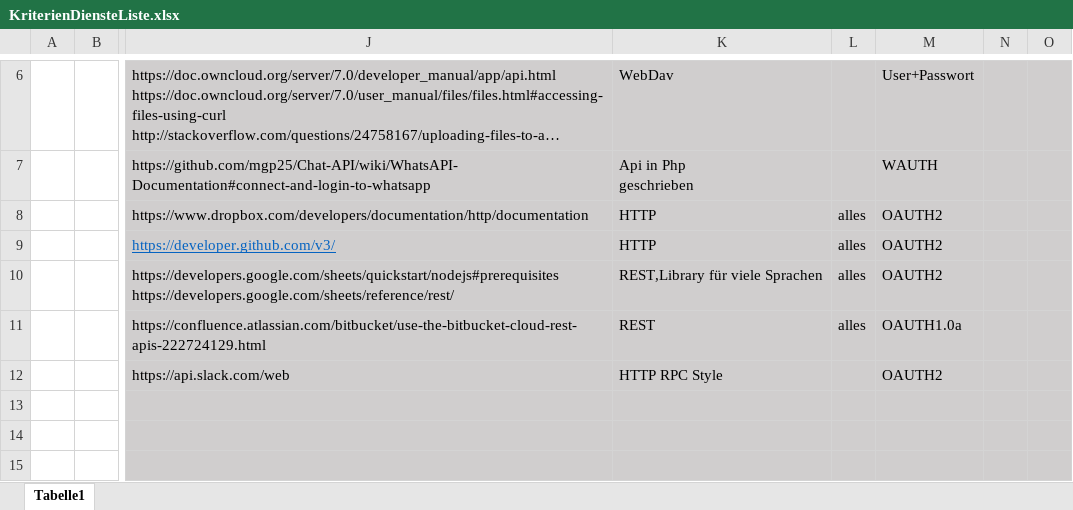
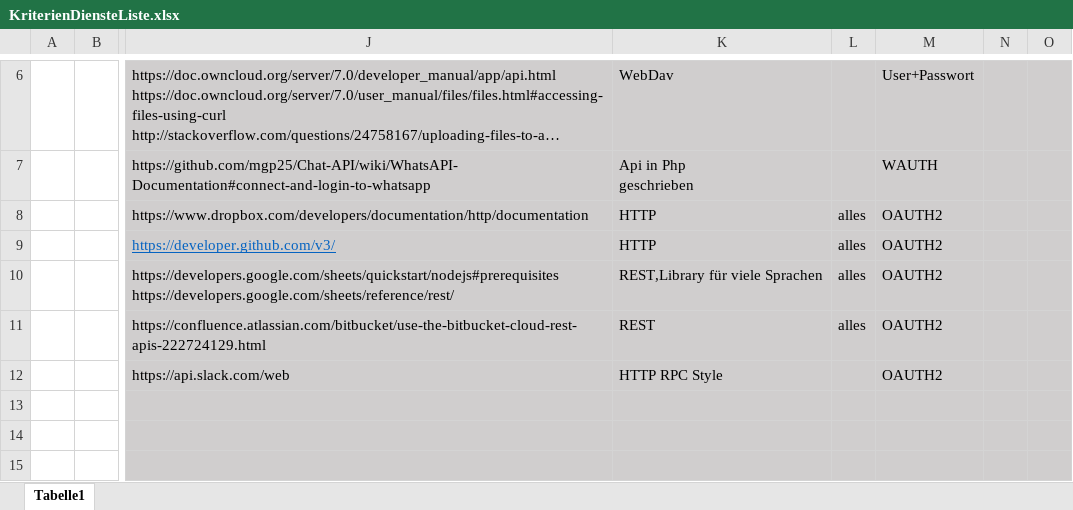
Before and after one commit to Transport-Protocol/SPF, an Excel workbook: Kriterienkatalog/KriterienDiensteListe.xlsx, sheet Tabelle1, drawn as a sheet; only a part is shown, gaps mark what is left out; long unchanged cells end in …; values as stored, in another font and other column widths than the file's, no borders; the diff names each change by its address in the sheet, - before the commit and + after, or states it on an @@ line.

```diff
--- a/Kriterienkatalog/KriterienDiensteListe.xlsx (sheet Tabelle1)
+++ b/Kriterienkatalog/KriterienDiensteListe.xlsx (sheet Tabelle1)
-M11: OAUTH1.0a
+M11: OAUTH2
```
Also changed, not shown: 2 other files.
